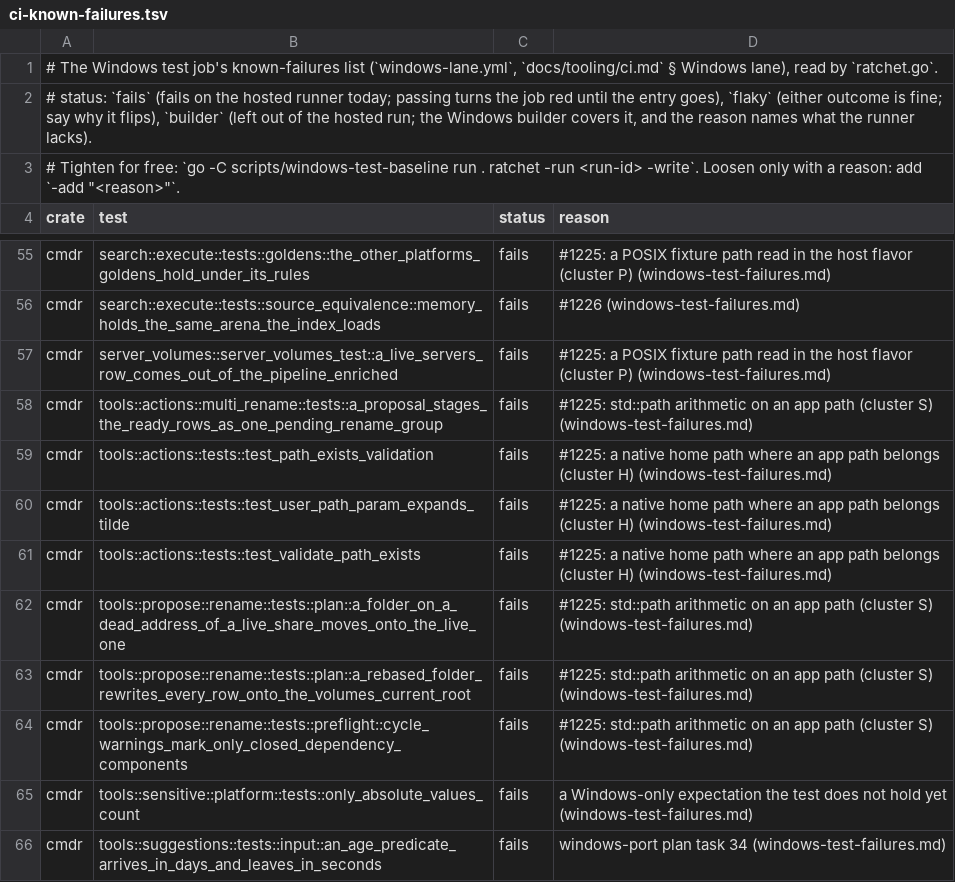
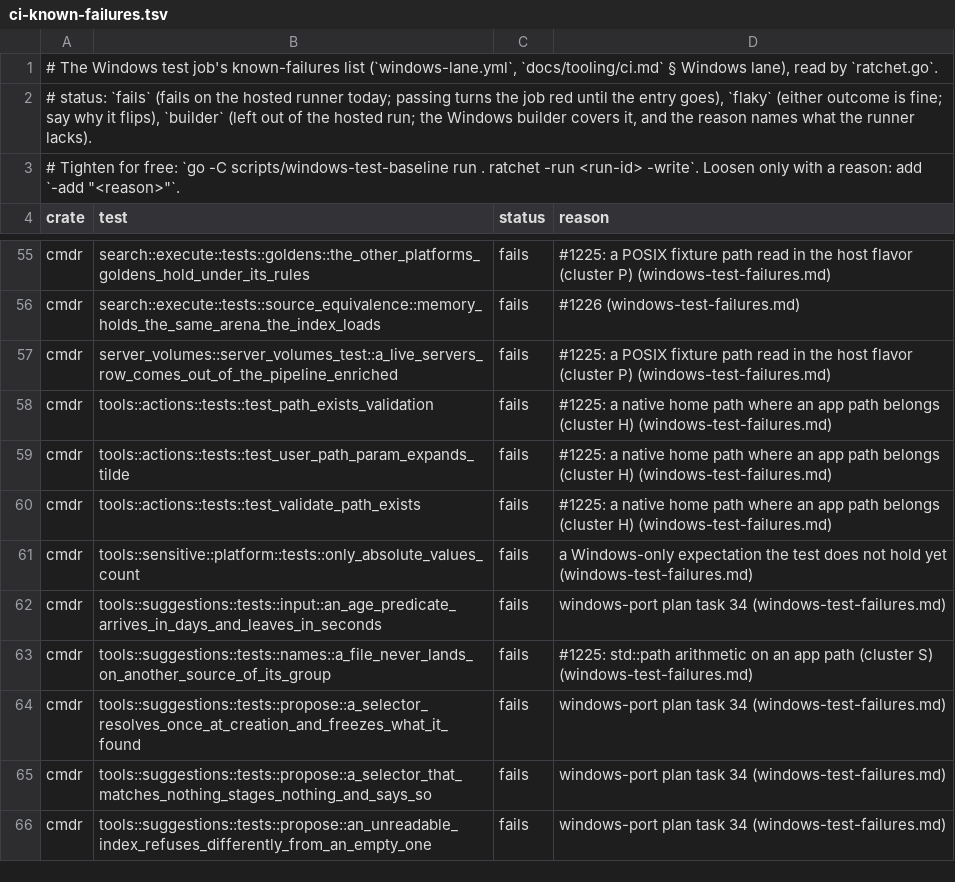
Before and after one commit to getcmdr/cmdr, a TSV file: scripts/windows-test-baseline/ci-known-failures.tsv, drawn as a sheet; only a part is shown, gaps mark what is left out; the shorter side is filled out with more unchanged rows.

Commit message:
fix(tools): an agent's rename proposals name each source by the app path's own join, so on Windows a drive folder's rows read `C:/x/a.jpg` and the approval finds the file (refs #1225)
- `multi_rename` (the tool): the pane's folder is read typed (`read_on_volume`) and each ready row's source is `folder.join(name)`; a `Path` join gave `C:/x\a.jpg` on Windows. A listed name the folder can't hold as one name (a `\` under a drive folder) refuses the batch typed (`nameNotJoinable`), never dropped. The dry run's `folder` is the shown form
- `propose_rename_plan`: the rebase onto a moved root (`moved_onto`), the one-folder check's parents, and the repeated-source key use the app path's `parent` / `file_name` / `join`; the archive-inner check reads the typed path (`archive_boundary_candidate_at`)
- Preflight: `row_source` / `row_destination` type every row; the local check crosses each to its native file with `to_native` (after the local split), the remote check hands the volume the typed path (three bridge calls gone), and the duplicate and cycle keys compare typed destinations, so a Windows swap is seen as one. A destination the folder can't hold as one name blocks `NameNotAllowed`
- The spine's `shared_parent` and `WritableDestination`'s route gate read app paths (`app_path_routes_over_its_parent`)
- Where an engine still keys by `std::path` text (the listing cache, the sheet's sessions, `name_rules_at`, the git and restic route memos, `list_dir`'s physical walk) the text crosses at `wire_path::as_sent_std_path`, one greppable door (`tools/DETAILS.md` § "An agent's path")
- New cell `a_drive_folders_rows_join_with_the_app_paths_slash` (every OS, a Windows-flavor folder); four Windows known failures this fixes leave `ci-known-failures.tsv` (`multi_rename`'s proposal cell, two plan cells, the preflight cycle cell)
- Budgets: `appTextToPath` in the app 14 → 8, `pathFromBareText` 173 → 164, bridge calls 3 down

```diff
--- a/scripts/windows-test-baseline/ci-known-failures.tsv
+++ b/scripts/windows-test-baseline/ci-known-failures.tsv
@@ -57,3 +57,2 @@ cmdr	search::execute::tests::source_equivalence::memory_holds_the_same_arena_the
 cmdr	server_volumes::server_volumes_test::a_live_servers_row_comes_out_of_the_pipeline_enriched	fails	#1225: a POSIX fixture path read in the host flavor (cluster P) (windows-test-failures.md)
-cmdr	tools::actions::multi_rename::tests::a_proposal_stages_the_ready_rows_as_one_pending_rename_group	fails	#1225: std::path arithmetic on an app path (cluster S) (windows-test-failures.md)
 cmdr	tools::actions::tests::test_path_exists_validation	fails	#1225: a native home path where an app path belongs (cluster H) (windows-test-failures.md)
@@ -61,5 +60,2 @@ cmdr	tools::actions::tests::test_user_path_param_expands_tilde	fails	#1225: a na
 cmdr	tools::actions::tests::test_validate_path_exists	fails	#1225: a native home path where an app path belongs (cluster H) (windows-test-failures.md)
-cmdr	tools::propose::rename::tests::plan::a_folder_on_a_dead_address_of_a_live_share_moves_onto_the_live_one	fails	#1225: std::path arithmetic on an app path (cluster S) (windows-test-failures.md)
-cmdr	tools::propose::rename::tests::plan::a_rebased_folder_rewrites_every_row_onto_the_volumes_current_root	fails	#1225: std::path arithmetic on an app path (cluster S) (windows-test-failures.md)
-cmdr	tools::propose::rename::tests::preflight::cycle_warnings_mark_only_closed_dependency_components	fails	#1225: std::path arithmetic on an app path (cluster S) (windows-test-failures.md)
 cmdr	tools::sensitive::platform::tests::only_absolute_values_count	fails	a Windows-only expectation the test does not hold yet (windows-test-failures.md)
```
Also changed, not shown: 11 other files.
